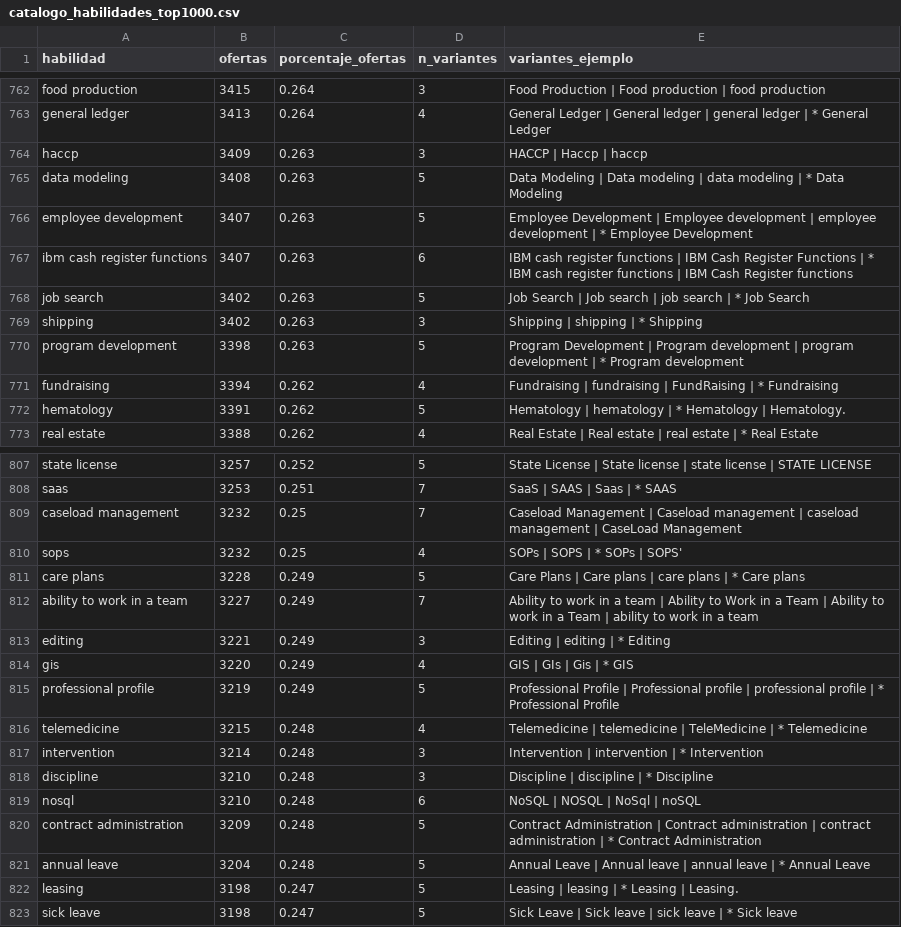
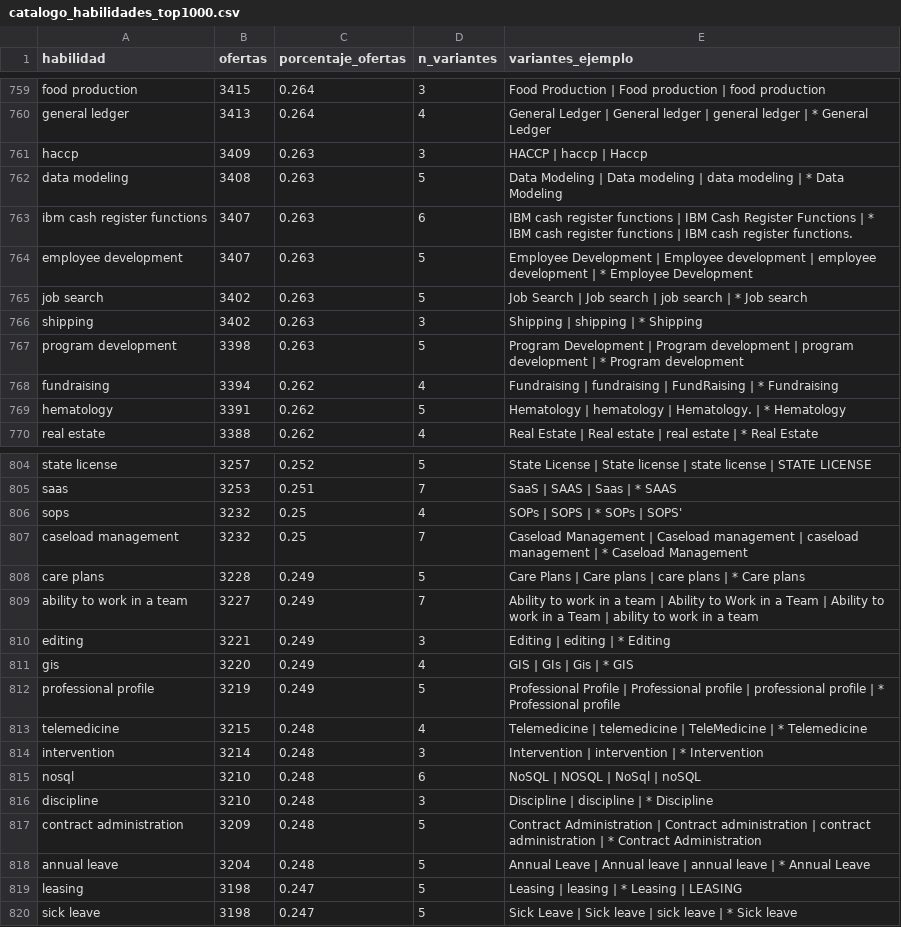
Before and after one commit to DayanaMendess/CareerTwin-AI, a CSV file: reports/catalogo_habilidades_top1000.csv, drawn as a sheet; only a part is shown, gaps mark what is left out; the diff covers the shown part only.

```diff
--- a/reports/catalogo_habilidades_top1000.csv
+++ b/reports/catalogo_habilidades_top1000.csv
@@ -763,7 +760,7 @@ food production,3415,0.264,3,Food Production | Food production | food production
 general ledger,3413,0.264,4,General Ledger | General ledger | general ledger | * General Ledger
-haccp,3409,0.263,3,HACCP | Haccp | haccp
+haccp,3409,0.263,3,HACCP | haccp | Haccp
 data modeling,3408,0.263,5,Data Modeling | Data modeling | data modeling | * Data Modeling
+ibm cash register functions,3407,0.263,6,IBM cash register functions | IBM Cash Register Functions | * IBM cash register functions | IBM cash register functions.
 employee development,3407,0.263,5,Employee Development | Employee development | employee development | * Employee Development
-ibm cash register functions,3407,0.263,6,IBM cash register functions | IBM Cash Register Functions | * IBM cash register functions | IBM Cash Register functions
-job search,3402,0.263,5,Job Search | Job search | job search | * Job Search
+job search,3402,0.263,5,Job Search | Job search | job search | * Job search
 shipping,3402,0.263,3,Shipping | shipping | * Shipping
@@ -771,3 +768,3 @@ program development,3398,0.263,5,Program Development | Program development | pro
 fundraising,3394,0.262,4,Fundraising | fundraising | FundRaising | * Fundraising
-hematology,3391,0.262,5,Hematology | hematology | * Hematology | Hematology.
+hematology,3391,0.262,5,Hematology | hematology | Hematology. | * Hematology
 real estate,3388,0.262,4,Real Estate | Real estate | real estate | * Real Estate
@@ -808,4 +805,4 @@ state license,3257,0.252,5,State License | State license | state license | STATE
 saas,3253,0.251,7,SaaS | SAAS | Saas | * SAAS
-caseload management,3232,0.25,7,Caseload Management | Caseload management | caseload management | CaseLoad Management
 sops,3232,0.25,4,SOPs | SOPS | * SOPs | SOPS'
+caseload management,3232,0.25,7,Caseload Management | Caseload management | caseload management | * Caseload Management
 care plans,3228,0.249,5,Care Plans | Care plans | care plans | * Care plans
@@ -814,10 +811,10 @@ editing,3221,0.249,3,Editing | editing | * Editing
 gis,3220,0.249,4,GIS | GIs | Gis | * GIS
-professional profile,3219,0.249,5,Professional Profile | Professional profile | professional profile | * Professional Profile
+professional profile,3219,0.249,5,Professional Profile | Professional profile | professional profile | * Professional profile
 telemedicine,3215,0.248,4,Telemedicine | telemedicine | TeleMedicine | * Telemedicine
 intervention,3214,0.248,3,Intervention | intervention | * Intervention
+nosql,3210,0.248,6,NoSQL | NOSQL | NoSql | noSQL
 discipline,3210,0.248,3,Discipline | discipline | * Discipline
-nosql,3210,0.248,6,NoSQL | NOSQL | NoSql | noSQL
 contract administration,3209,0.248,5,Contract Administration | Contract administration | contract administration | * Contract Administration
 annual leave,3204,0.248,5,Annual Leave | Annual leave | annual leave | * Annual Leave
-leasing,3198,0.247,5,Leasing | leasing | * Leasing | Leasing.
+leasing,3198,0.247,5,Leasing | leasing | * Leasing | LEASING
 sick leave,3198,0.247,5,Sick Leave | Sick leave | sick leave | * Sick leave
```
Also changed, not shown: 8 added rows, 8 removed rows, 21 moved rows and 69 edited cells elsewhere in this file, 8 other files.
